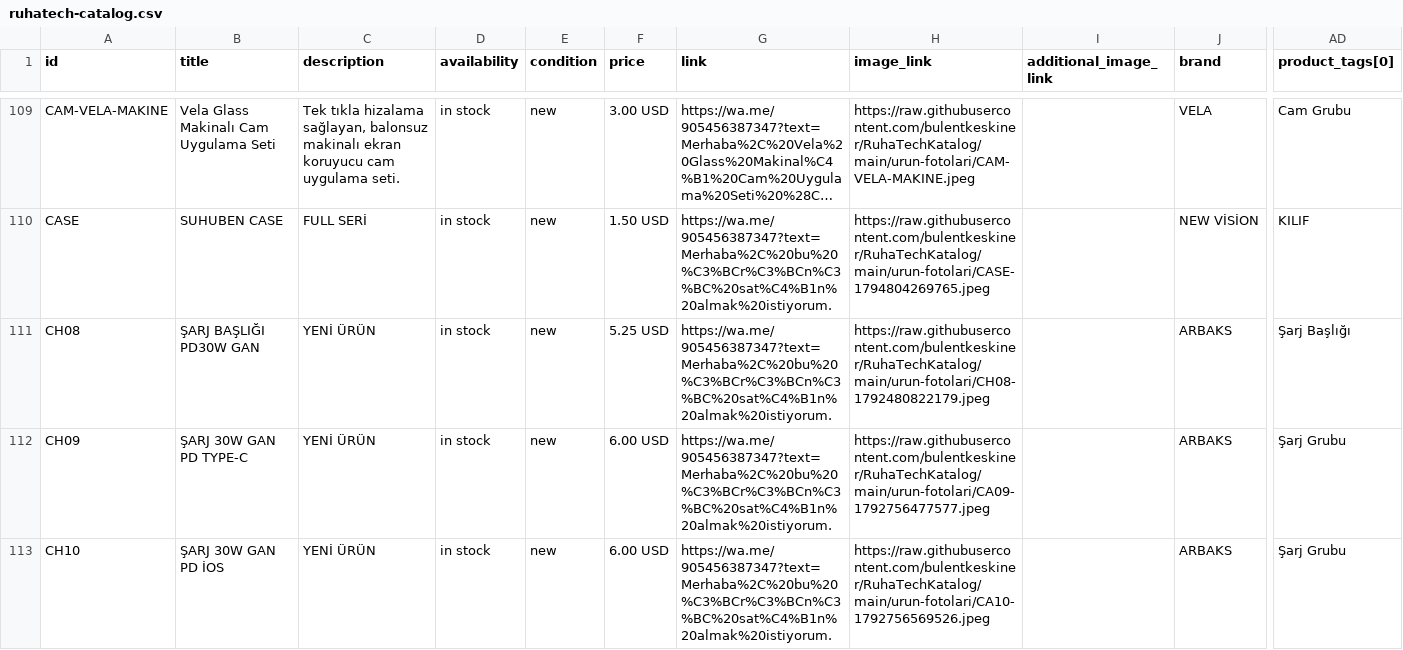
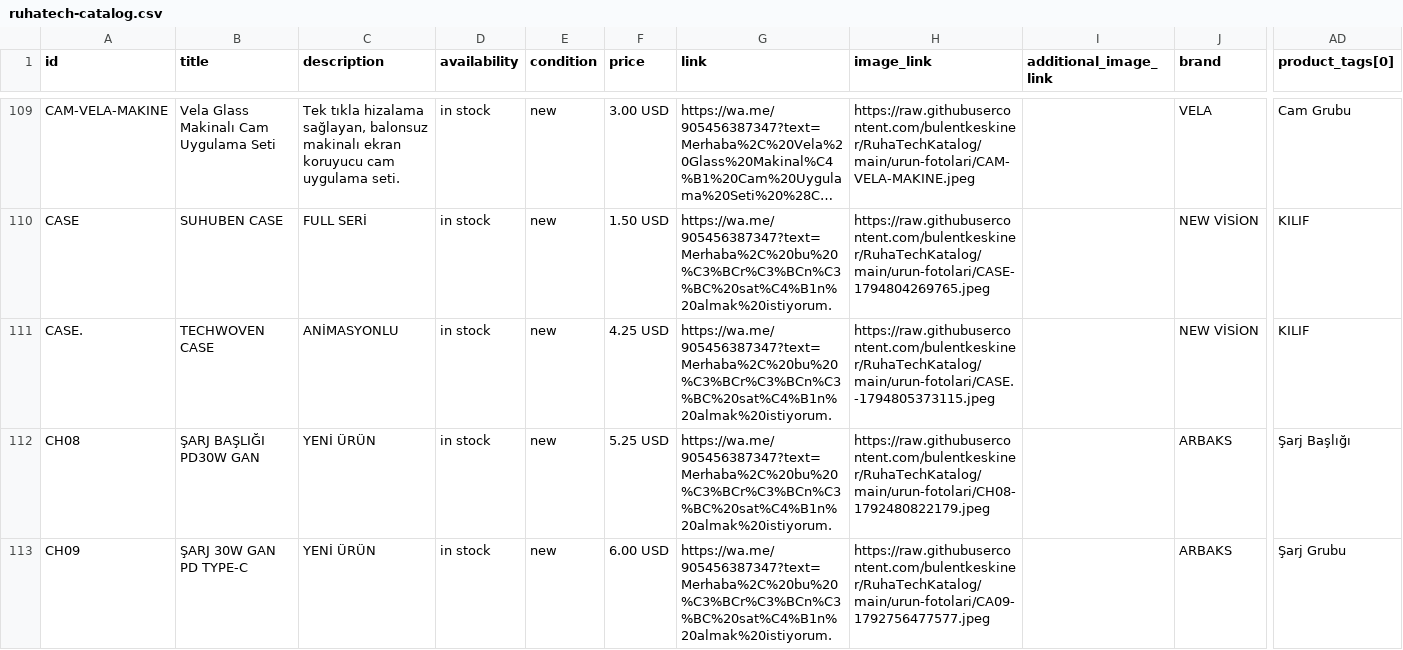
Before and after one commit to bulentkeskiner/RuhaTechKatalog, a CSV file: ruhatech-catalog.csv, drawn as a sheet; only a part is shown, gaps mark what is left out; the shorter side is filled out with more unchanged rows; long unchanged cells end in …; rows hold the shown columns only; the diff names each change by its address in the sheet, - before the commit and + after, or states it on an @@ line.

Commit message:
Katalog güncellendi (16.11.2026 08:03:29)

```diff
--- a/ruhatech-catalog.csv
+++ b/ruhatech-catalog.csv
+row 111: CASE. | TECHWOVEN CASE | ANİMASYONLU | in stock | new | 4.25 USD | https://wa.me/905456387347?text=Merhaba%2C%20bu%20%C3%BCr%C3%BCn%C3%BC%20sat%C4%B1n%20almak%20istiyorum. | https://raw.githubusercontent.com/bulentkeskiner/RuhaTechKatalog/main/urun-fotolari/CASE.-1794805373115.jpeg |  | NEW VİSİON | KILIF
```
